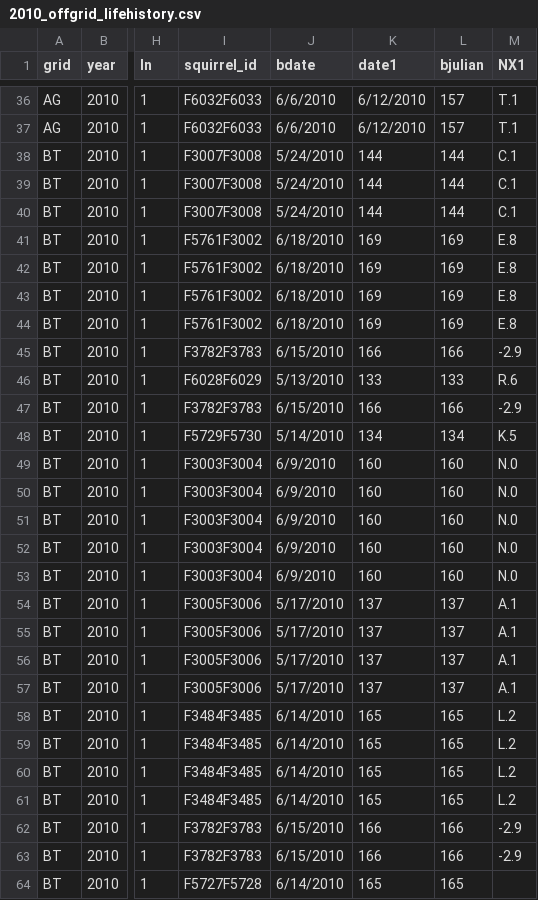
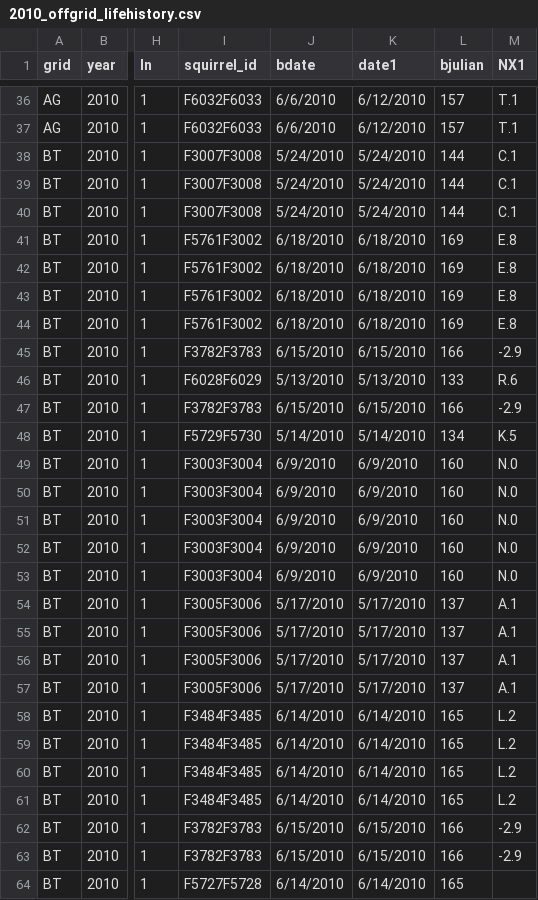
Before and after one commit to jballuffi/KRSP_exploring, a CSV file: Input/2010_offgrid_lifehistory.csv, drawn as a sheet; only a part is shown, gaps mark what is left out; the diff covers the shown part only; the diff names each change by its address in the sheet, - before the commit and + after, or states it on an @@ line.

Commit message:
fixed another issue

```diff
--- a/Input/2010_offgrid_lifehistory.csv
+++ b/Input/2010_offgrid_lifehistory.csv
-K38:K40 (date1): 144
+K38:K40 (date1): 5/24/2010
-K41:K44 (date1): 169
+K41:K44 (date1): 6/18/2010
-K45 (date1): 166
+K45 (date1): 6/15/2010
-K46 (date1): 133
+K46 (date1): 5/13/2010
-K47 (date1): 166
+K47 (date1): 6/15/2010
-K48 (date1): 134
+K48 (date1): 5/14/2010
-K49:K53 (date1): 160
+K49:K53 (date1): 6/9/2010
-K54:K57 (date1): 137
+K54:K57 (date1): 5/17/2010
-K58:K61 (date1): 165
+K58:K61 (date1): 6/14/2010
-K62:K63 (date1): 166
+K62:K63 (date1): 6/15/2010
-K64 (date1): 165
+K64 (date1): 6/14/2010
```
Also changed, not shown: 13 edited cells elsewhere in this file.
